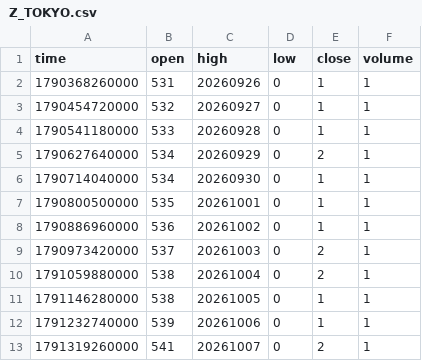
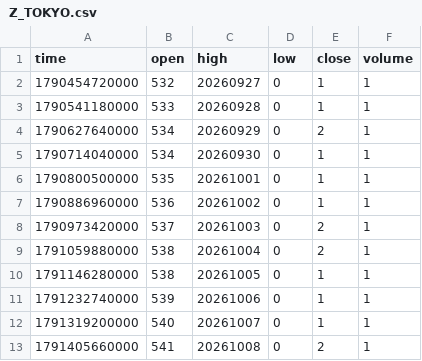
Before and after one commit to pranavmalhotra567-commits/sunrise-seed-data, a CSV file: Z_TOKYO.csv, drawn as a sheet.

```diff
--- a/Z_TOKYO.csv
+++ b/Z_TOKYO.csv
@@ -1,3 +1,2 @@
 time,open,high,low,close,volume
-1790368260000,531,20260926,0,1,1
 1790454720000,532,20260927,0,1,1
@@ -12,2 +11,3 @@ time,open,high,low,close,volume
 1791232740000,539,20261006,0,1,1
-1791319260000,541,20261007,0,2,1
+1791319200000,540,20261007,0,1,1
+1791405660000,541,20261008,0,2,1
```
Also changed, not shown: Z_LONDON.csv, Z_NYC.csv, 1 other file.
